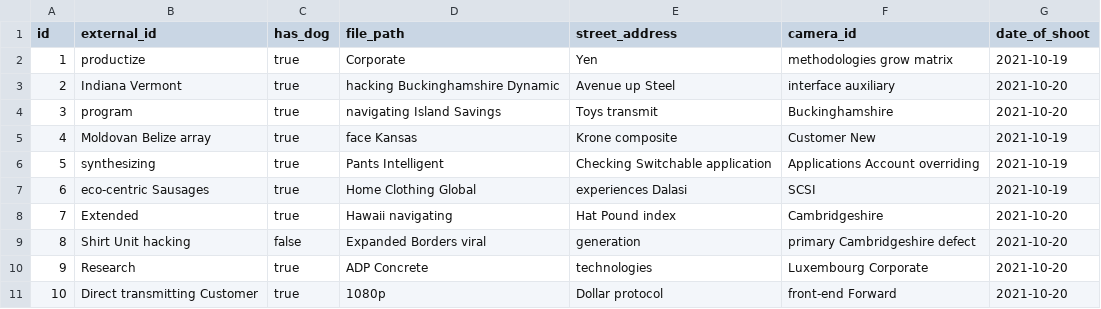
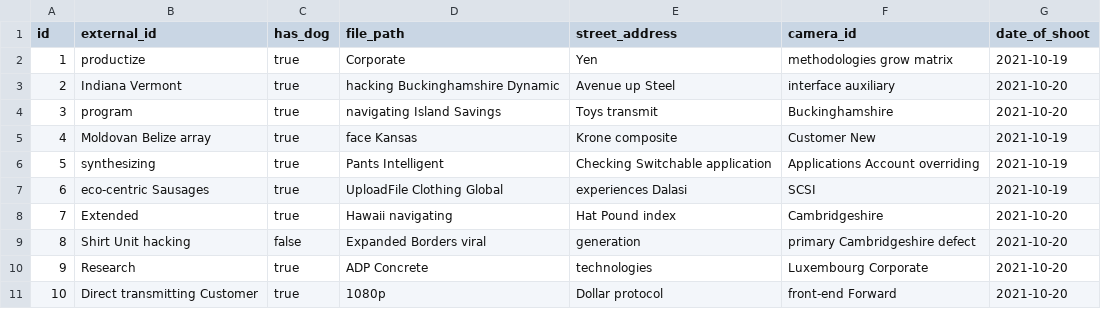
Before and after one commit to kucherenk0/petSearch, a CSV file: src/main/resources/config/liquibase/fake-data/picture.csv, drawn as a sheet.

Commit message:
File uploading POC

```diff
--- a/src/main/resources/config/liquibase/fake-data/picture.csv
+++ b/src/main/resources/config/liquibase/fake-data/picture.csv
@@ -6,3 +6,3 @@ id;external_id;has_dog;file_path;street_address;camera_id;date_of_shoot
 5;synthesizing;true;Pants Intelligent;Checking Switchable application;Applications Account overriding;2021-10-19
-6;eco-centric Sausages;true;Home Clothing Global;experiences Dalasi;SCSI;2021-10-19
+6;eco-centric Sausages;true;UploadFile Clothing Global;experiences Dalasi;SCSI;2021-10-19
 7;Extended;true;Hawaii navigating;Hat Pound index;Cambridgeshire;2021-10-20
```
Also changed, not shown: 8 other files.
